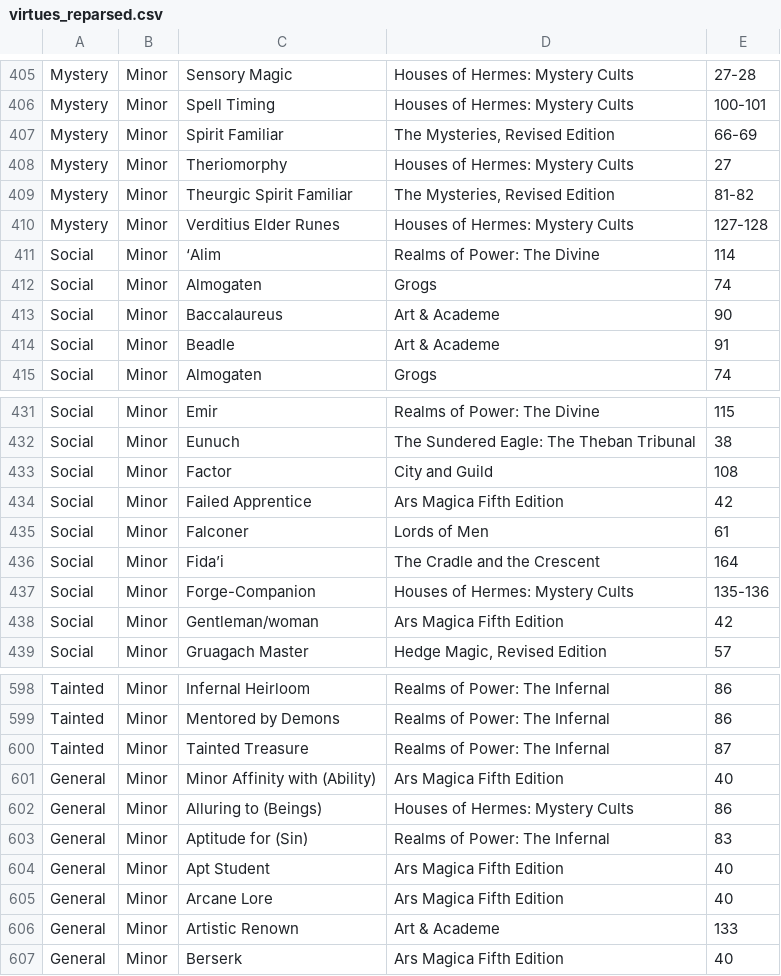
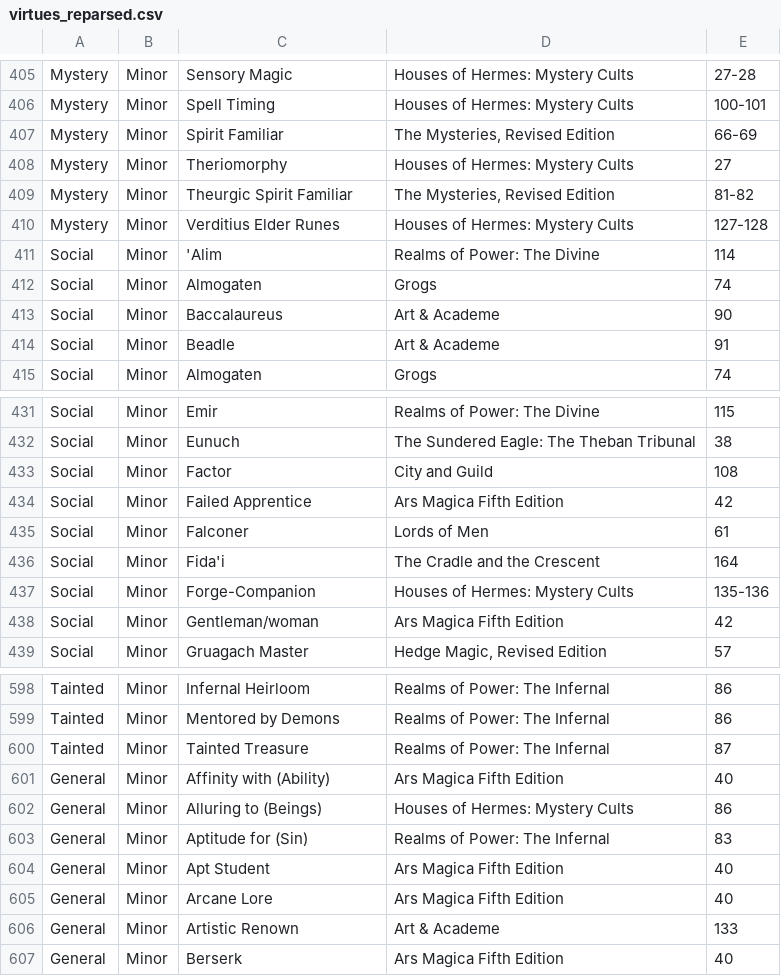
Before and after one commit to rmehlinger/Bonisagus, a CSV file: data/csvs/virtues_reparsed.csv, drawn as a sheet; only a part is shown, gaps mark what is left out; the diff covers the shown part only; the diff names each change by its address in the sheet, - before the commit and + after, or states it on an @@ line.

```diff
--- a/data/csvs/virtues_reparsed.csv
+++ b/data/csvs/virtues_reparsed.csv
-C411: ‘Alim
+C411: 'Alim
-C436: Fida’i
+C436: Fida'i
-C601: Minor Affinity with (Ability)
+C601: Affinity with (Ability)
```
Also changed, not shown: 6 edited cells elsewhere in this file, data/csvs/abilities.csv, 24 other files.
